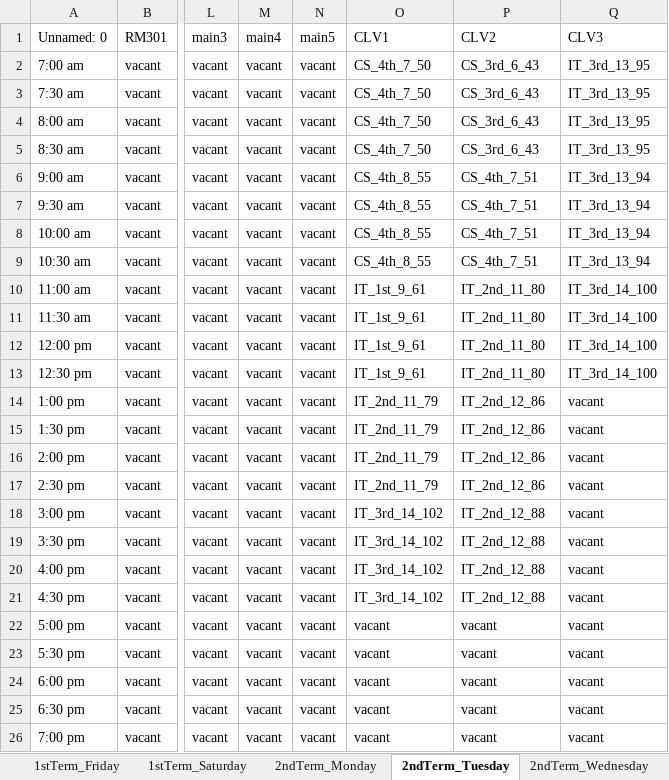
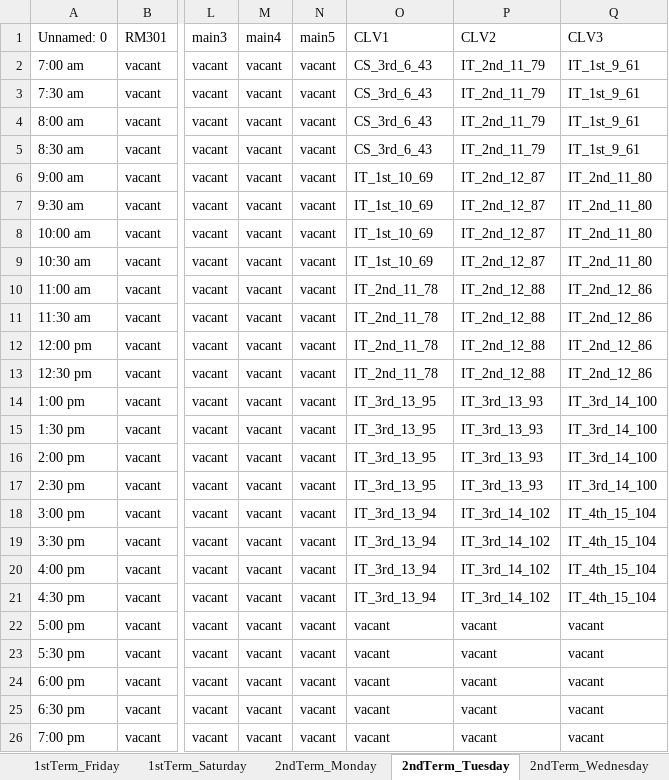
Before and after one commit to chalen-dev/Automated-Timetabling-System, an Excel workbook: myapp/scripts/public/exports/timetables/1.xlsx, sheet 2ndTerm_Tuesday, drawn as a sheet; only a part is shown, gaps mark what is left out; values as stored, in another font and other column widths than the file's, no borders; the diff names each change by its address in the sheet, - before the commit and + after, or states it on an @@ line.

```diff
--- a/myapp/scripts/public/exports/timetables/1.xlsx (sheet 2ndTerm_Tuesday)
+++ b/myapp/scripts/public/exports/timetables/1.xlsx (sheet 2ndTerm_Tuesday)
-O2:O5 (CLV1): CS_4th_7_50
+O2:O5 (CLV1): CS_3rd_6_43
-P2:P5 (CLV2): CS_3rd_6_43
+P2:P5 (CLV2): IT_2nd_11_79
-Q2:Q5 (CLV3): IT_3rd_13_95
+Q2:Q5 (CLV3): IT_1st_9_61
-O6:O9 (CLV1): CS_4th_8_55
+O6:O9 (CLV1): IT_1st_10_69
-P6:P9 (CLV2): CS_4th_7_51
+P6:P9 (CLV2): IT_2nd_12_87
-Q6:Q9 (CLV3): IT_3rd_13_94
+Q6:Q9 (CLV3): IT_2nd_11_80
-O10:O13 (CLV1): IT_1st_9_61
+O10:O13 (CLV1): IT_2nd_11_78
-P10:P13 (CLV2): IT_2nd_11_80
+P10:P13 (CLV2): IT_2nd_12_88
-Q10:Q13 (CLV3): IT_3rd_14_100
+Q10:Q13 (CLV3): IT_2nd_12_86
-O14:O17 (CLV1): IT_2nd_11_79
+O14:O17 (CLV1): IT_3rd_13_95
-P14:P17 (CLV2): IT_2nd_12_86
+P14:P17 (CLV2): IT_3rd_13_93
-Q14:Q17 (CLV3): vacant
+Q14:Q17 (CLV3): IT_3rd_14_100
-O18:O21 (CLV1): IT_3rd_14_102
+O18:O21 (CLV1): IT_3rd_13_94
-P18:P21 (CLV2): IT_2nd_12_88
+P18:P21 (CLV2): IT_3rd_14_102
-Q18:Q21 (CLV3): vacant
+Q18:Q21 (CLV3): IT_4th_15_104
```
Also changed, not shown: sheet Overview_1stTerm, sheet Overview_2ndTerm, sheet 1stTerm_Monday, sheet 2ndTerm_Monday, sheet 1stTerm_Tuesday, sheet 1stTerm_Wednesday, 2 more sheets, 5 other files.
